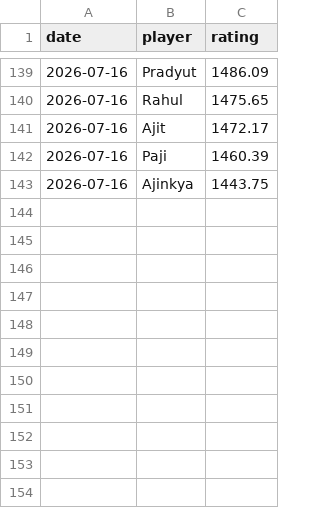
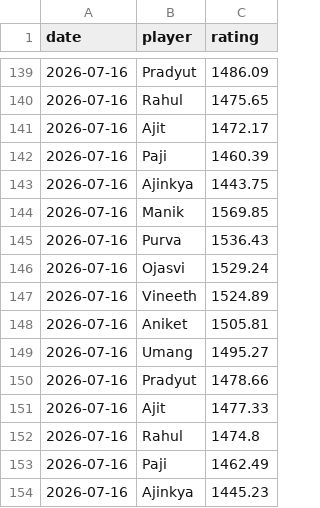
Before and after one commit to vineeth770/badminton-tracker, a CSV file: rating_history.csv, drawn as a sheet; only a part is shown, gaps mark what is left out.

Commit message:
Update history

```diff
--- a/rating_history.csv
+++ b/rating_history.csv
@@ -143 +143,12 @@ date,player,rating
 2026-07-16,Ajinkya,1443.75
+2026-07-16,Manik,1569.85
+2026-07-16,Purva,1536.43
+2026-07-16,Ojasvi,1529.24
+2026-07-16,Vineeth,1524.89
+2026-07-16,Aniket,1505.81
+2026-07-16,Umang,1495.27
+2026-07-16,Pradyut,1478.66
+2026-07-16,Ajit,1477.33
+2026-07-16,Rahul,1474.8
+2026-07-16,Paji,1462.49
+2026-07-16,Ajinkya,1445.23
```
